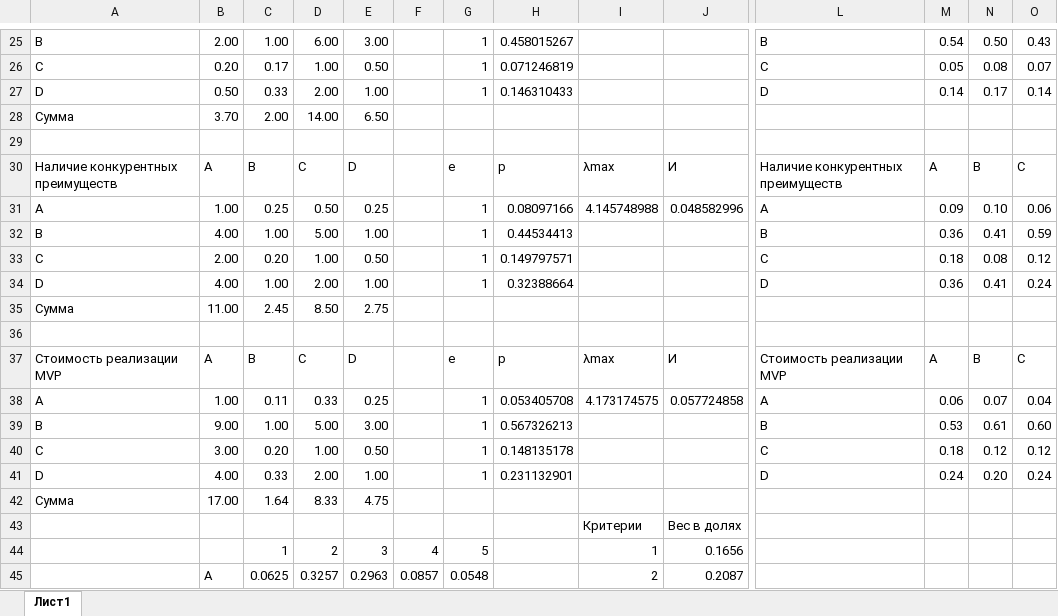
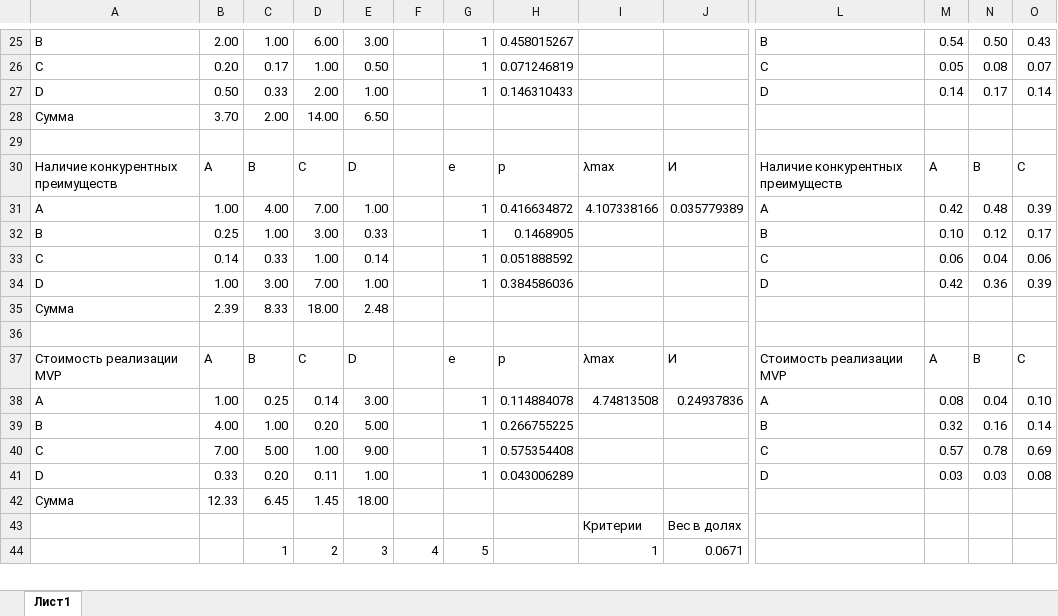
Before and after one commit to PiPuKaPRo/PM-team21, an Excel workbook: phase_1/МАИ.xlsx, sheet Лист1, drawn as a sheet; only a part is shown, gaps mark what is left out; values as stored, in another font and other column widths than the file's, no cell formats; removed rows and columns are numbered as before the commit, all else as after; rows hold the shown columns only; the diff covers the shown part only; the diff names each change by its address in the sheet, - before the commit and + after, or states it on an @@ line.

```diff
--- a/phase_1/МАИ.xlsx (sheet Лист1)
+++ b/phase_1/МАИ.xlsx (sheet Лист1)
-row 31: A | 1.00 | 0.25 | 0.50 | 0.25 |  | 1 | 0.08097166 | 4.145748988 | 0.048582996 | A | 0.09 | 0.10 | 0.06
-row 32: B | 4.00 | 1.00 | 5.00 | 1.00 |  | 1 | 0.44534413 |  |  | B | 0.36 | 0.41 | 0.59
-row 33: C | 2.00 | 0.20 | 1.00 | 0.50 |  | 1 | 0.149797571 |  |  | C | 0.18 | 0.08 | 0.12
-row 34: D | 4.00 | 1.00 | 2.00 | 1.00 |  | 1 | 0.32388664 |  |  | D | 0.36 | 0.41 | 0.24
-row 35: Сумма | 11.00 | 2.45 | 8.50 | 2.75
+row 31: A | 1.00 | 4.00 | 7.00 | 1.00 |  | 1 | 0.416634872 | 4.107338166 | 0.035779389 | A | 0.42 | 0.48 | 0.39
+row 32: B | 0.25 | 1.00 | 3.00 | 0.33 |  | 1 | 0.1468905 |  |  | B | 0.10 | 0.12 | 0.17
+row 33: C | 0.14 | 0.33 | 1.00 | 0.14 |  | 1 | 0.051888592 |  |  | C | 0.06 | 0.04 | 0.06
+row 34: D | 1.00 | 3.00 | 7.00 | 1.00 |  | 1 | 0.384586036 |  |  | D | 0.42 | 0.36 | 0.39
+row 35: Сумма | 2.39 | 8.33 | 18.00 | 2.48
-row 38: A | 1.00 | 0.11 | 0.33 | 0.25 |  | 1 | 0.053405708 | 4.173174575 | 0.057724858 | A | 0.06 | 0.07 | 0.04
-row 39: B | 9.00 | 1.00 | 5.00 | 3.00 |  | 1 | 0.567326213 |  |  | B | 0.53 | 0.61 | 0.60
-row 40: C | 3.00 | 0.20 | 1.00 | 0.50 |  | 1 | 0.148135178 |  |  | C | 0.18 | 0.12 | 0.12
-row 41: D | 4.00 | 0.33 | 2.00 | 1.00 |  | 1 | 0.231132901 |  |  | D | 0.24 | 0.20 | 0.24
-row 42: Сумма | 17.00 | 1.64 | 8.33 | 4.75
+row 38: A | 1.00 | 0.25 | 0.14 | 3.00 |  | 1 | 0.114884078 | 4.74813508 | 0.24937836 | A | 0.08 | 0.04 | 0.10
+row 39: B | 4.00 | 1.00 | 0.20 | 5.00 |  | 1 | 0.266755225 |  |  | B | 0.32 | 0.16 | 0.14
+row 40: C | 7.00 | 5.00 | 1.00 | 9.00 |  | 1 | 0.575354408 |  |  | C | 0.57 | 0.78 | 0.69
+row 41: D | 0.33 | 0.20 | 0.11 | 1.00 |  | 1 | 0.043006289 |  |  | D | 0.03 | 0.03 | 0.08
+row 42: Сумма | 12.33 | 6.45 | 1.45 | 18.00
-J44: 0.1656
+J44: 0.0671
-row 45:  | A | 0.0625 | 0.3257 | 0.2963 | 0.0857 | 0.0548 |  | 2 | 0.2087
```
Also changed, not shown: 12 added rows, 11 removed rows and 88 edited cells elsewhere in this sheet, cell formats, phase_1/TOPSIS.xlsx.
